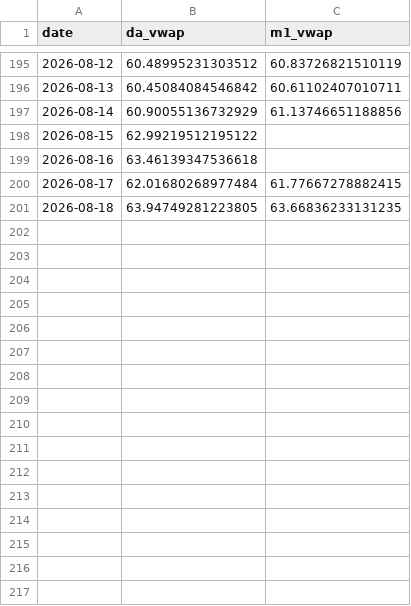
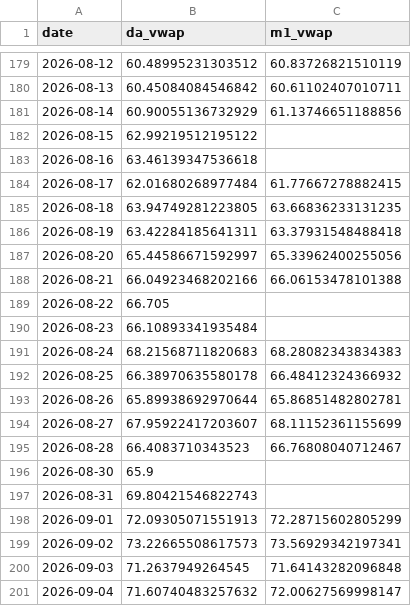
Before and after one commit to MuditaLi/gas_short_term_deploy, a CSV file: data/price_history.csv, drawn as a sheet; only a part is shown, gaps mark what is left out; the diff covers the shown part only.

Commit message:
data 2026-09-07 10:47

```diff
--- a/data/price_history.csv
+++ b/data/price_history.csv
@@ -201 +185,17 @@ date,da_vwap,m1_vwap
 2026-08-18,63.94749281223805,63.66836233131235
+2026-08-19,63.42284185641311,63.37931548488418
+2026-08-20,65.44586671592997,65.33962400255056
+2026-08-21,66.04923468202166,66.06153478101388
+2026-08-22,66.705,
+2026-08-23,66.10893341935484,
+2026-08-24,68.21568711820683,68.28082343834383
+2026-08-25,66.38970635580178,66.48412324366932
+2026-08-26,65.89938692970644,65.86851482802781
+2026-08-27,67.95922417203607,68.11152361155699
+2026-08-28,66.4083710343523,66.76808040712467
+2026-08-30,65.9,
+2026-08-31,69.80421546822743,
+2026-09-01,72.09305071551913,72.28715602805299
+2026-09-02,73.22665508617573,73.56929342197341
+2026-09-03,71.2637949264545,71.64143282096848
+2026-09-04,71.60740483257632,72.00627569998147
```
Also changed, not shown: 16 removed rows elsewhere in this file, data/country_balance.csv, data/snd_de.csv, 5 other files.
